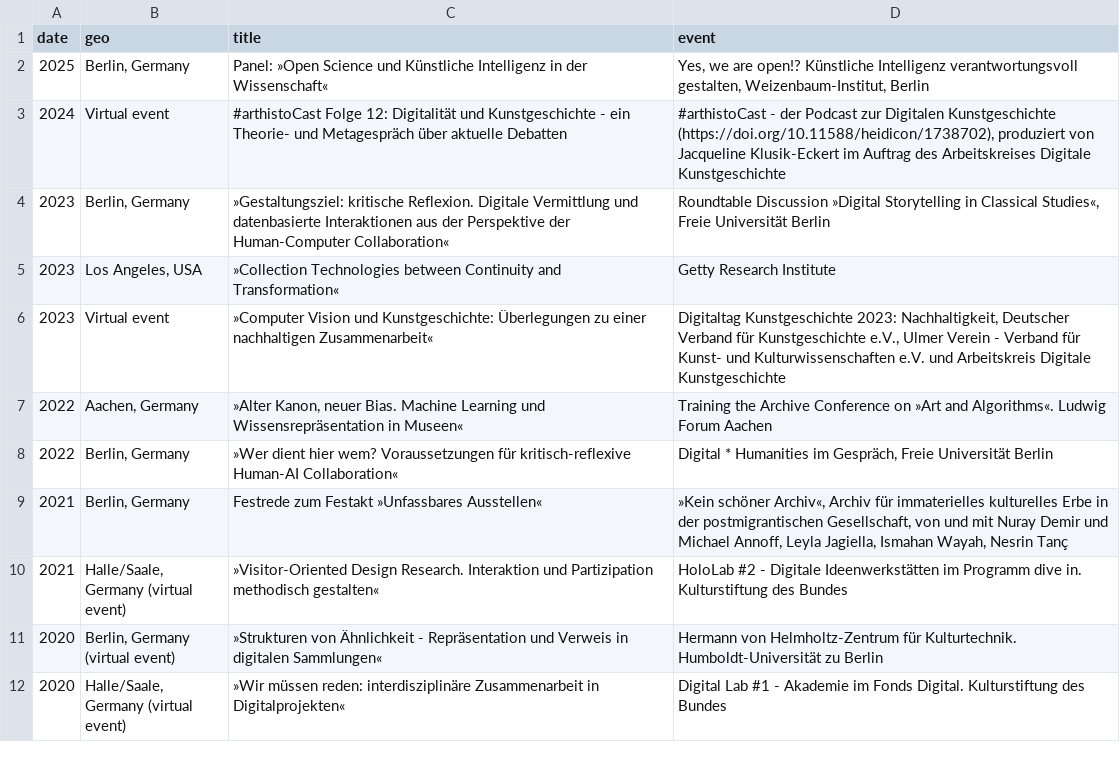
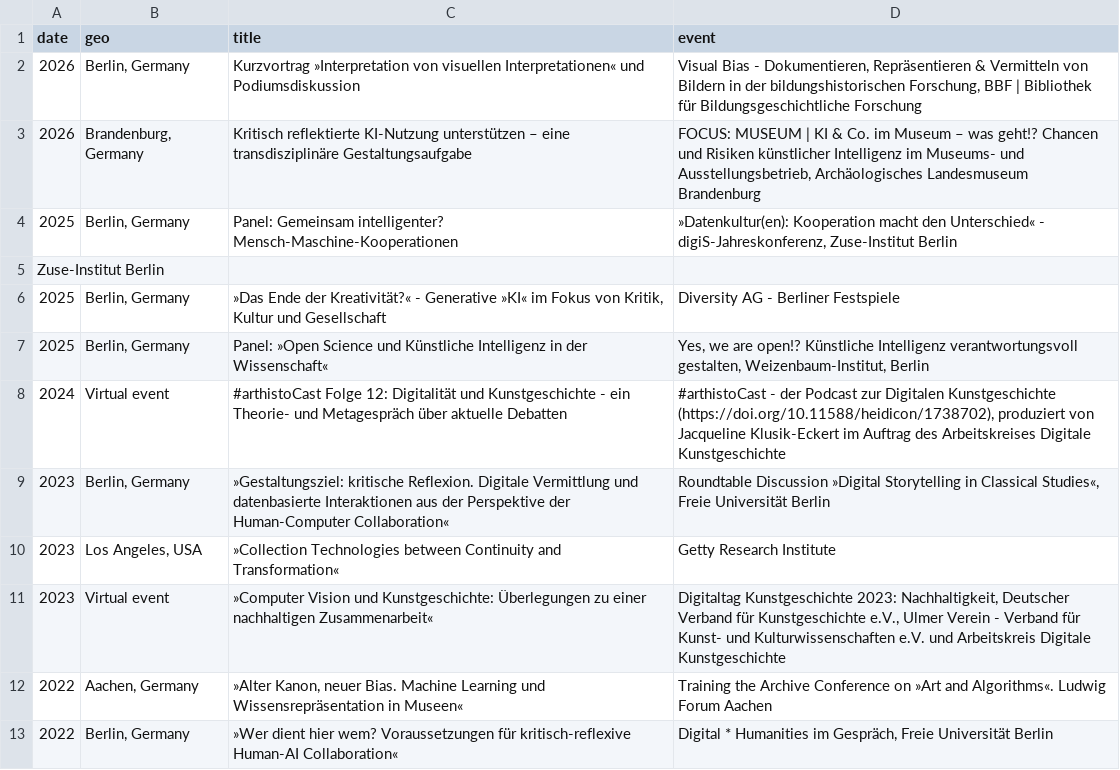
Before and after one commit to glinkat/katringlinka.de, a CSV file: _data/talks.csv, drawn as a sheet; only a part is shown; the shorter side is filled out with more unchanged rows; the diff names each change by its address in the sheet, - before the commit and + after, or states it on an @@ line.

Commit message:
Update talks.csv

```diff
--- a/_data/talks.csv
+++ b/_data/talks.csv
+row 2: 2026 | Berlin, Germany | Kurzvortrag »Interpretation von visuellen Interpretationen« und Podiumsdiskussion | Visual Bias - Dokumentieren, Repräsentieren & Vermitteln von Bildern in der bildungshistorischen Forschung, BBF | Bibliothek für Bildungsgeschichtliche Forschung
+row 3: 2026 | Brandenburg, Germany | Kritisch reflektierte KI-Nutzung unterstützen – eine transdisziplinäre Gestaltungsaufgabe | FOCUS: MUSEUM | KI & Co. im Museum – was geht!? Chancen und Risiken künstlicher Intelligenz im Museums- und Ausstellungsbetrieb, Archäologisches Landesmuseum Brandenburg
+row 4: 2025 | Berlin, Germany | Panel: Gemeinsam intelligenter? Mensch-Maschine-Kooperationen | »Datenkultur(en): Kooperation macht den Unterschied« - digiS-Jahreskonferenz, Zuse-Institut Berlin
+row 5: Zuse-Institut Berlin
+row 6: 2025 | Berlin, Germany | »Das Ende der Kreativität?« - Generative »KI« im Fokus von Kritik, Kultur und Gesellschaft | Diversity AG - Berliner Festspiele
```
